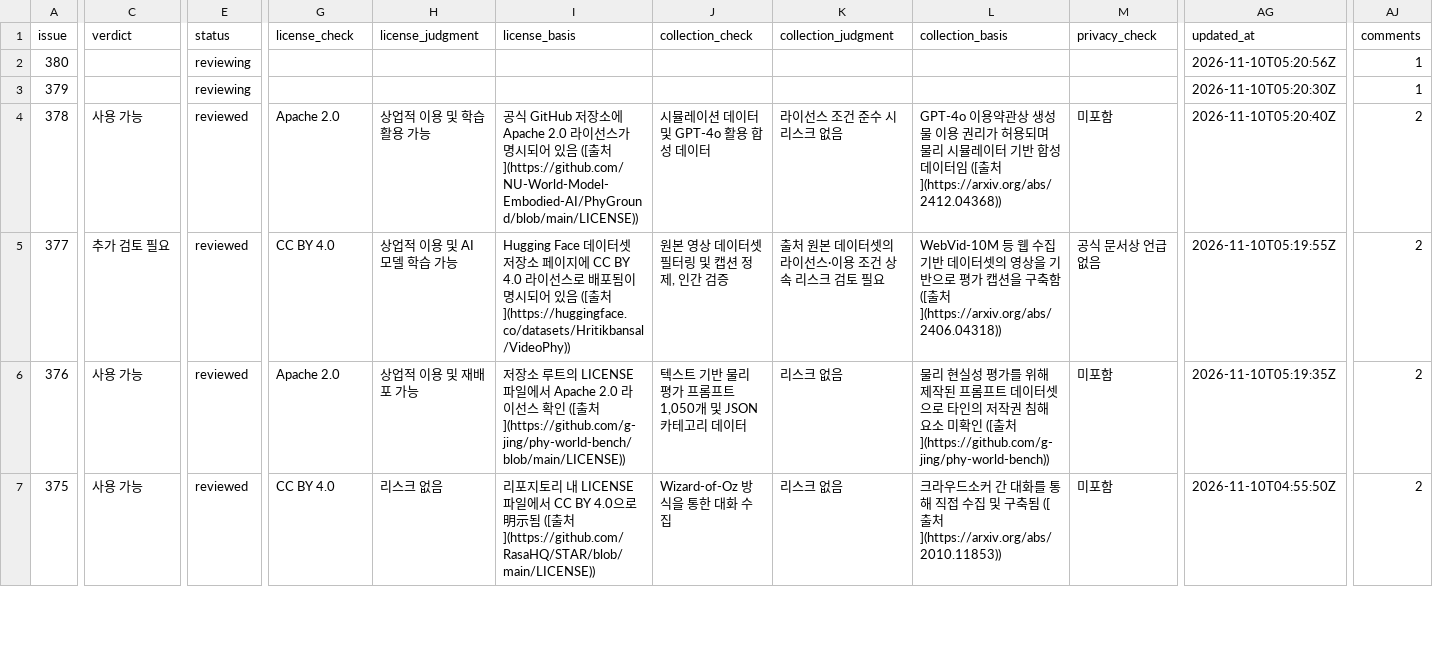
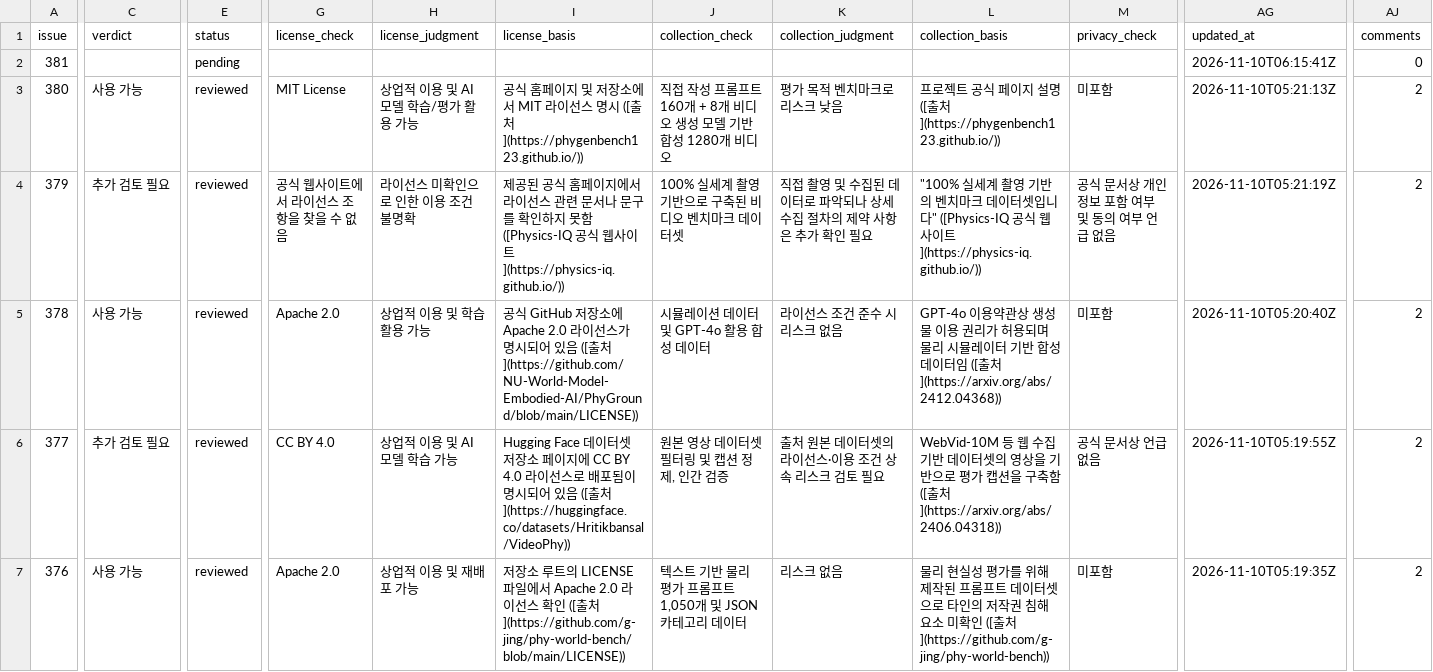
Before and after one commit to aigovsensing/dataset-review, a CSV file: docs/data/reviews.csv, drawn as a sheet; only a part is shown, gaps mark what is left out; the shorter side is filled out with more unchanged rows; addresses are those after the commit; rows hold the shown columns only; the diff covers the shown part only; the diff names each change by its address in the sheet, - before the commit and + after, or states it on an @@ line.

```diff
--- a/docs/data/reviews.csv
+++ b/docs/data/reviews.csv
+row 2: 381 |  | pending |  |  |  |  |  |  |  | 2026-11-10T06:15:41Z | 0
-C3 (verdict): (empty)
+C3 (verdict): 사용 가능
-E3:E4 (status): reviewing
+E3:E4 (status): reviewed
-G3 (license_check): (empty)
+G3 (license_check): MIT License
-H3 (license_judgment): (empty)
+H3 (license_judgment): 상업적 이용 및 AI 모델 학습/평가 활용 가능
-I3 (license_basis): (empty)
+I3 (license_basis): 공식 홈페이지 및 저장소에서 MIT 라이선스 명시 ([출처](https://phygenbench123.github.io/))
-J3 (collection_check): (empty)
+J3 (collection_check): 직접 작성 프롬프트 160개 + 8개 비디오 생성 모델 기반 합성 1280개 비디오
-K3 (collection_judgment): (empty)
+K3 (collection_judgment): 평가 목적 벤치마크로 리스크 낮음
-L3 (collection_basis): (empty)
+L3 (collection_basis): 프로젝트 공식 페이지 설명 ([출처](https://phygenbench123.github.io/))
-M3 (privacy_check): (empty)
+M3 (privacy_check): 미포함
-AG3 (updated_at): 2026-11-10T05:20:56Z
+AG3 (updated_at): 2026-11-10T05:21:13Z
-AJ3:AJ4 (comments): 1
+AJ3:AJ4 (comments): 2
-C4 (verdict): (empty)
+C4 (verdict): 추가 검토 필요
-G4 (license_check): (empty)
+G4 (license_check): 공식 웹사이트에서 라이선스 조항을 찾을 수 없음
-H4 (license_judgment): (empty)
+H4 (license_judgment): 라이선스 미확인으로 인한 이용 조건 불명확
-I4 (license_basis): (empty)
+I4 (license_basis): 제공된 공식 홈페이지에서 라이선스 관련 문서나 문구를 확인하지 못함 ([Physics-IQ 공식 웹사이트](https://physics-iq.github.io/))
-J4 (collection_check): (empty)
+J4 (collection_check): 100% 실세계 촬영 기반으로 구축된 비디오 벤치마크 데이터셋
-K4 (collection_judgment): (empty)
+K4 (collection_judgment): 직접 촬영 및 수집된 데이터로 파악되나 상세 수집 절차의 제약 사항은 추가 확인 필요
-L4 (collection_basis): (empty)
+L4 (collection_basis): "100% 실세계 촬영 기반의 벤치마크 데이터셋입니다" ([Physics-IQ 공식 웹사이트](https://physics-iq.github.io/))
-M4 (privacy_check): (empty)
+M4 (privacy_check): 공식 문서상 개인정보 포함 여부 및 동의 여부 언급 없음
-AG4 (updated_at): 2026-11-10T05:20:30Z
+AG4 (updated_at): 2026-11-10T05:21:19Z
```
Also changed, not shown: 9 edited cells elsewhere in this file, 2 other files.
